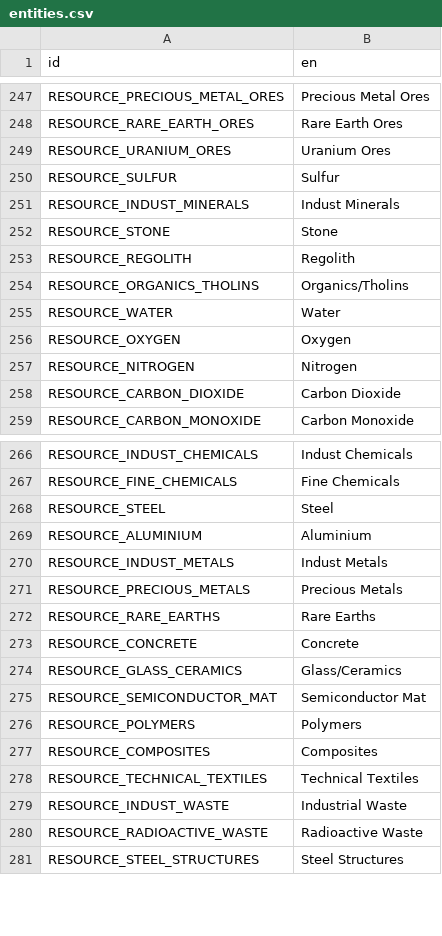
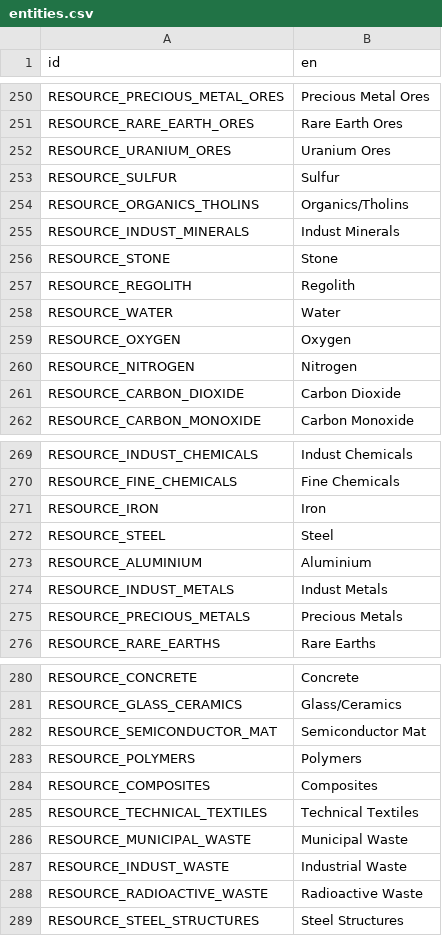
Before and after one commit to t2civ/astropolis_sdk, a CSV file: public/text/entities.csv, drawn as a sheet; only a part is shown, gaps mark what is left out; the diff covers the shown part only.

Commit message:
Revise resources to current research

```diff
--- a/public/text/entities.csv
+++ b/public/text/entities.csv
@@ -250,2 +253,3 @@ RESOURCE_URANIUM_ORES,Uranium Ores
 RESOURCE_SULFUR,Sulfur
+RESOURCE_ORGANICS_THOLINS,Organics/Tholins
 RESOURCE_INDUST_MINERALS,Indust Minerals
@@ -253,3 +257,2 @@ RESOURCE_STONE,Stone
 RESOURCE_REGOLITH,Regolith
-RESOURCE_ORGANICS_THOLINS,Organics/Tholins
 RESOURCE_WATER,Water
@@ -267,2 +270,3 @@ RESOURCE_INDUST_CHEMICALS,Indust Chemicals
 RESOURCE_FINE_CHEMICALS,Fine Chemicals
+RESOURCE_IRON,Iron
 RESOURCE_STEEL,Steel
@@ -278,2 +285,3 @@ RESOURCE_COMPOSITES,Composites
 RESOURCE_TECHNICAL_TEXTILES,Technical Textiles
+RESOURCE_MUNICIPAL_WASTE,Municipal Waste
 RESOURCE_INDUST_WASTE,Industrial Waste
```
Also changed, not shown: 10 added rows, 3 removed rows, 3 moved rows and 1 edited cell elsewhere in this file, public/tables/facilities_inventories.tsv, public/tables/resources.tsv, 1 other file.
